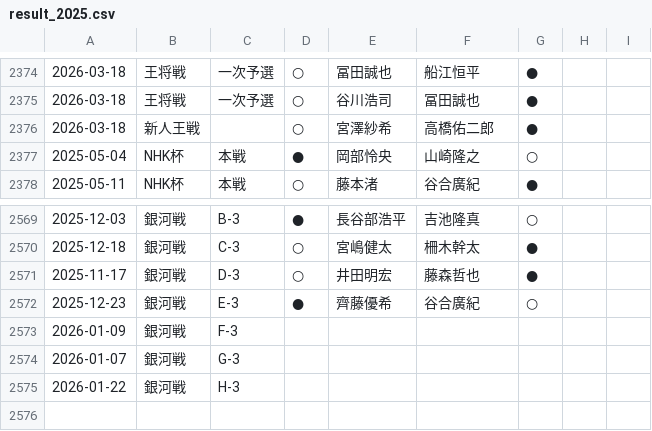
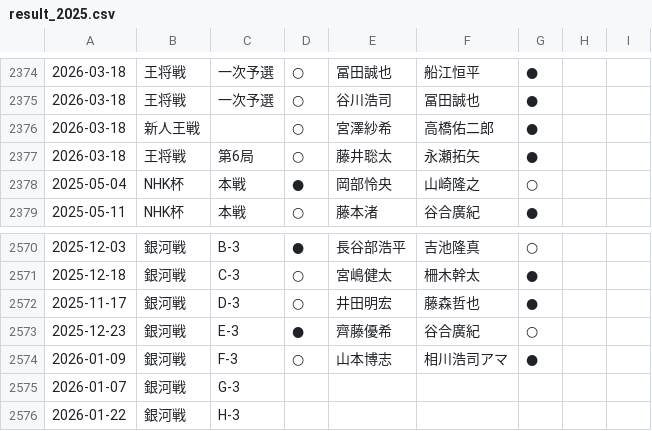
Before and after one commit to ulti-shogi/mate-shogi, a CSV file: result_2025.csv, drawn as a sheet; only a part is shown, gaps mark what is left out.

```diff
--- a/result_2025.csv
+++ b/result_2025.csv
@@ -2376,2 +2376,3 @@
 2026-03-18,新人王戦,,○,宮澤紗希,高橋佑二郎,●,,
+2026-03-18,王将戦,第6局,○,藤井聡太,永瀬拓矢,●,,
 2025-05-04,NHK杯,本戦,●,岡部怜央,山崎隆之,○,,
@@ -2572,3 +2573,3 @@
 2025-12-23,銀河戦,E-3,●,齊藤優希,谷合廣紀,○,,
-2026-01-09,銀河戦,F-3,,,,,,
+2026-01-09,銀河戦,F-3,○,山本博志,相川浩司アマ,●,,
 2026-01-07,銀河戦,G-3,,,,,,
```
Also changed, not shown: 1 other file.
